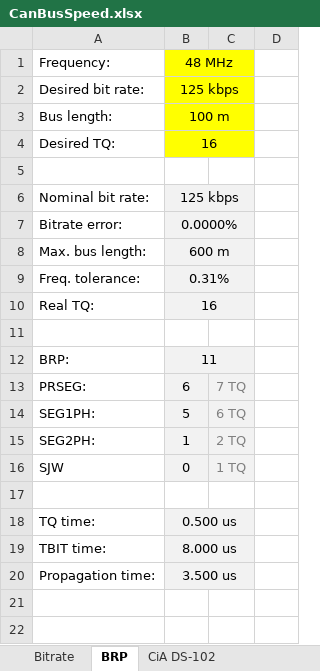
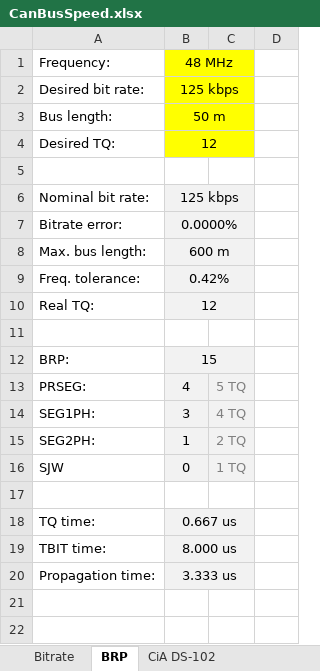
Before and after one commit to medo64/CanStick, an Excel workbook: Firmware/Resources/CanBusSpeed.xlsx, sheet BRP, drawn as a sheet; only a part is shown; values as stored, in another font and other column widths than the file's, no borders; conditional formats not drawn; the diff names each change by its address in the sheet, - before the commit and + after, or states it on an @@ line.

Commit message:
Adjusting default speeds.

```diff
--- a/Firmware/Resources/CanBusSpeed.xlsx (sheet BRP)
+++ b/Firmware/Resources/CanBusSpeed.xlsx (sheet BRP)
-B3: 100 m
+B3: 50 m
-B4: 16
+B4: 12
-B9: 0.31%
+B9: 0.42%
-B10: 16
+B10: 12
-B12: 11
+B12: 15
-B13: 6
+B13: 4
-C13: 7 TQ
+C13: 5 TQ
-B14: 5
+B14: 3
-C14: 6 TQ
+C14: 4 TQ
-B18: 0.500 us
+B18: 0.667 us
-B20: 3.500 us
+B20: 3.333 us
```
Also changed, not shown: hidden cells, 2 other files.
